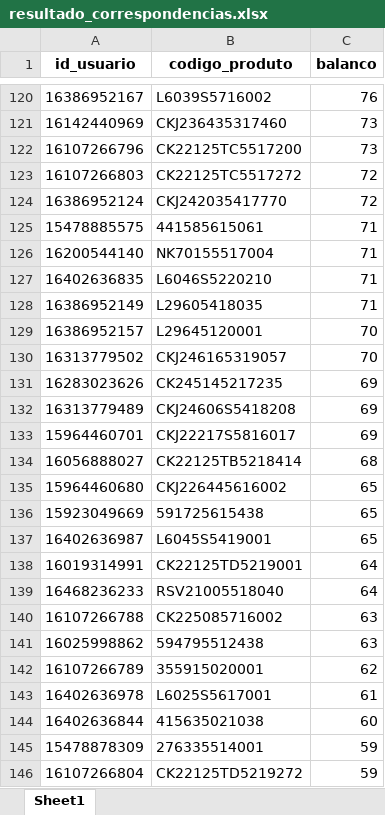
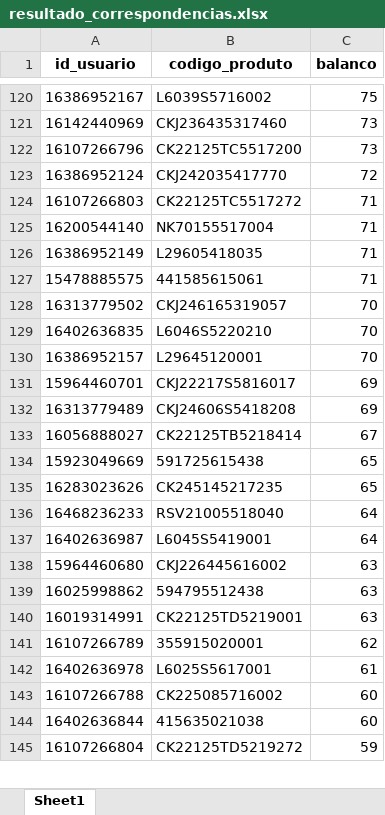
Before and after one commit to brunobolsachini/marchonapi, an Excel workbook: resultado_correspondencias.xlsx, sheet Sheet1, drawn as a sheet; only a part is shown, gaps mark what is left out; values as stored, in another font and other column widths than the file's, no borders; removed rows and columns are numbered as before the commit, all else as after; the diff covers the shown part only; the diff names each change by its address in the sheet, - before the commit and + after, or states it on an @@ line.

```diff
--- a/resultado_correspondencias.xlsx (sheet Sheet1)
+++ b/resultado_correspondencias.xlsx (sheet Sheet1)
-C120 (balanco): 76
+C120 (balanco): 75
-row 123: 16107266803 | CK22125TC5517272 | 72
+row 124: 16107266803 | CK22125TC5517272 | 71
-row 127: 16402636835 | L6046S5220210 | 71
@@ row 125 moved to row 127: 15478885575 @@
-row 131: 16283023626 | CK245145217235 | 69
+row 129: 16402636835 | L6046S5220210 | 70
@@ row 129 moved to row 130: 16386952157 @@
-C133 (balanco): 68
+C133 (balanco): 67
-row 135: 15964460680 | CKJ226445616002 | 65
-row 137: 16402636987 | L6045S5419001 | 65
-row 138: 16019314991 | CK22125TD5219001 | 64
+row 135: 16283023626 | CK245145217235 | 65
-row 140: 16107266788 | CK225085716002 | 63
+row 137: 16402636987 | L6045S5419001 | 64
+row 138: 15964460680 | CKJ226445616002 | 63
+row 140: 16019314991 | CK22125TD5219001 | 63
+row 143: 16107266788 | CK225085716002 | 60
@@ row 145 moved to row 146: 15478878309 @@
```
Also changed, not shown: 68 added rows, 71 removed rows, 936 moved rows and 32 edited cells elsewhere in this sheet.
